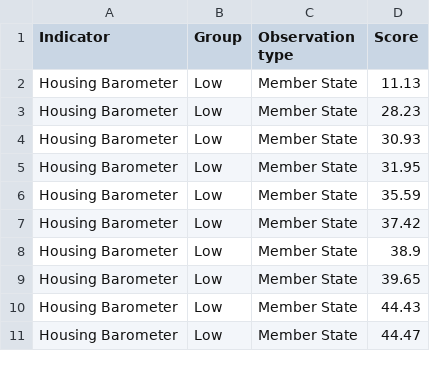
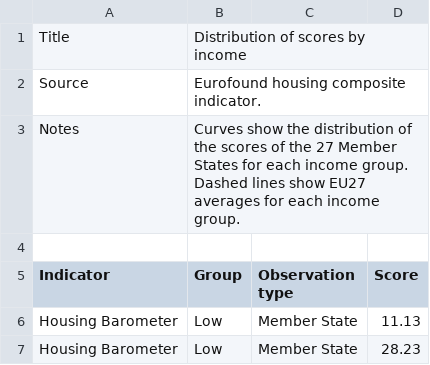
Before and after one commit to eurofound/static, a CSV file: reports/EF26035/EF26035_F3.csv, drawn as a sheet; only a part is shown; the shorter side is filled out with more unchanged rows; the diff names each change by its address in the sheet, - before the commit and + after, or states it on an @@ line.

```diff
--- a/reports/EF26035/EF26035_F3.csv
+++ b/reports/EF26035/EF26035_F3.csv
+row 1: Title | Distribution of scores by income
+row 2: Source | Eurofound housing composite indicator.
+row 3: Notes | Curves show the distribution of the scores of the 27 Member States for each income group. Dashed lines show EU27 averages for each income group.
+row 4: (empty)
```
Also changed, not shown: reports/EF26035/EF26035_F1_A.csv, reports/EF26035/EF26035_F1_BC.csv, 16 other files.
